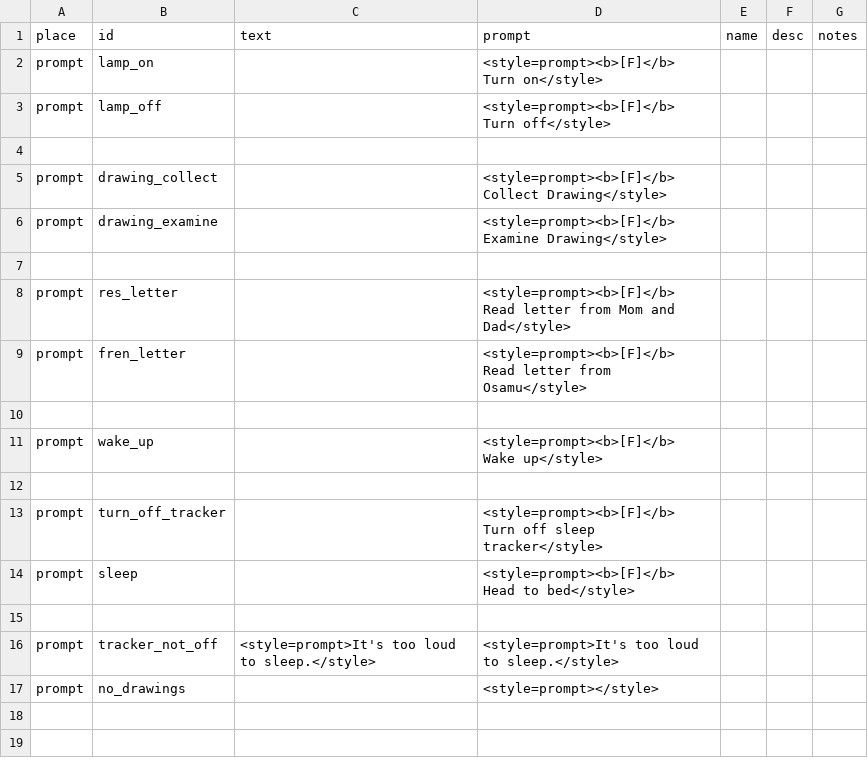
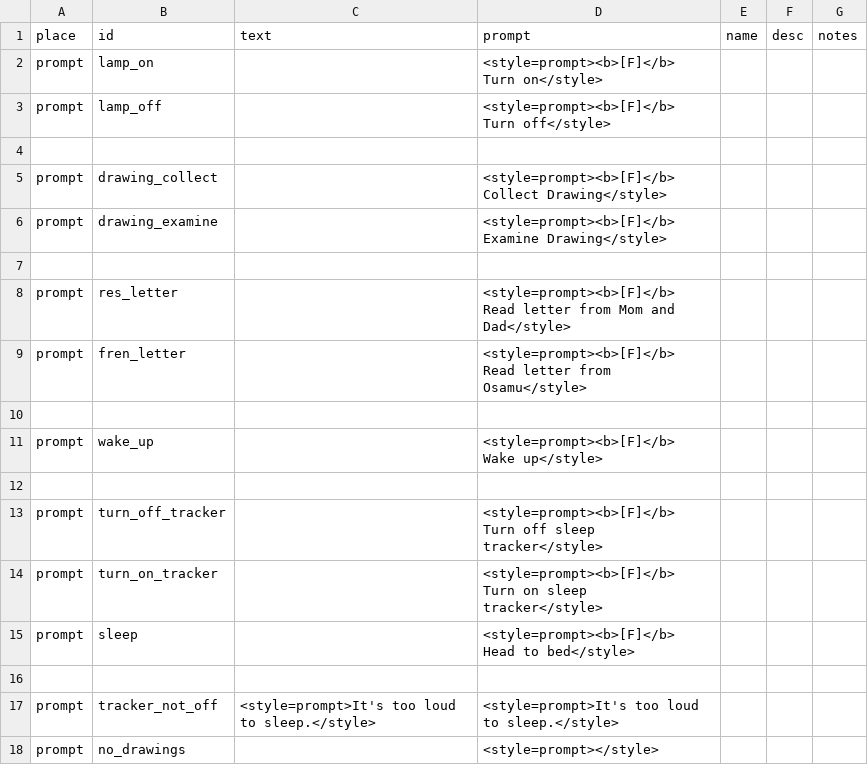
Before and after one commit to MoonTales/Spooky, a CSV file: Assets/Resources/Text/prompts_csv_csv.csv, drawn as a sheet; the diff names each change by its address in the sheet, - before the commit and + after, or states it on an @@ line.

Commit message:
new bad alarm; changed good alarm; turn alarm on AND off

```diff
--- a/Assets/Resources/Text/prompts_csv_csv.csv
+++ b/Assets/Resources/Text/prompts_csv_csv.csv
+row 14: prompt | turn_on_tracker |  | <style=prompt><b>[F]</b> Turn on sleep tracker</style>
```
Also changed, not shown: 18 other files.
